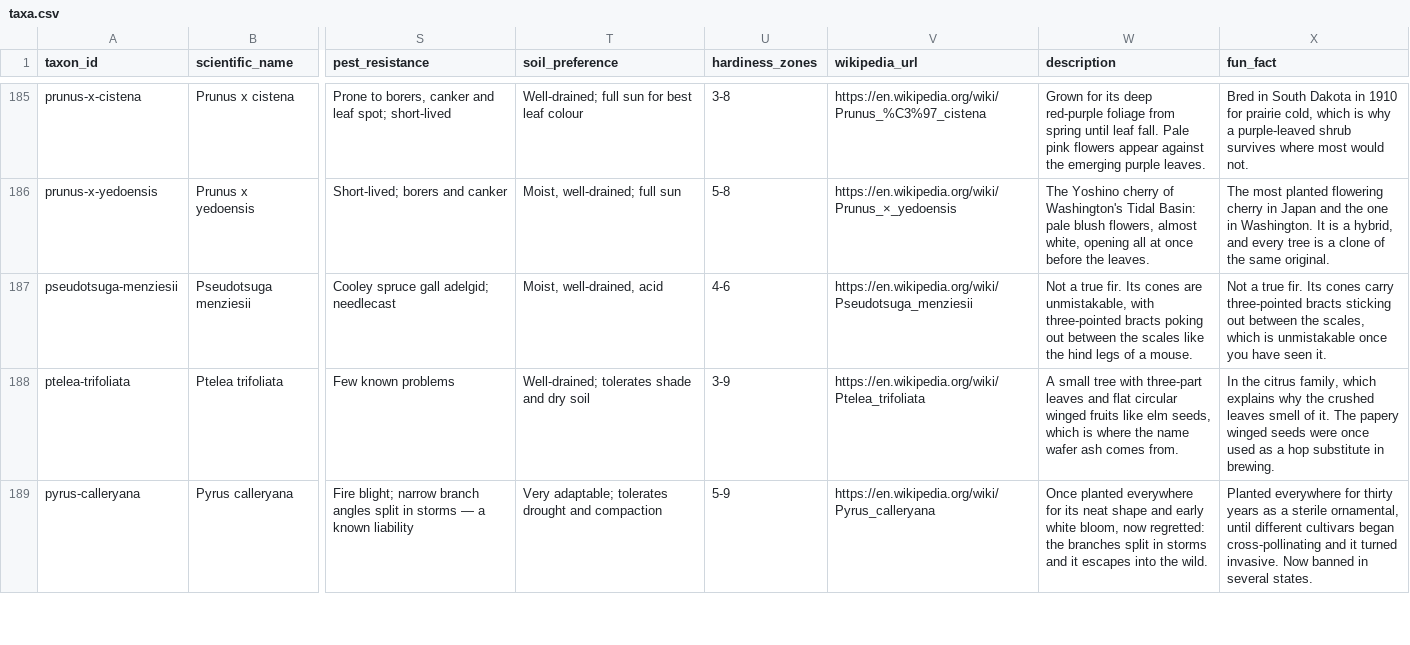
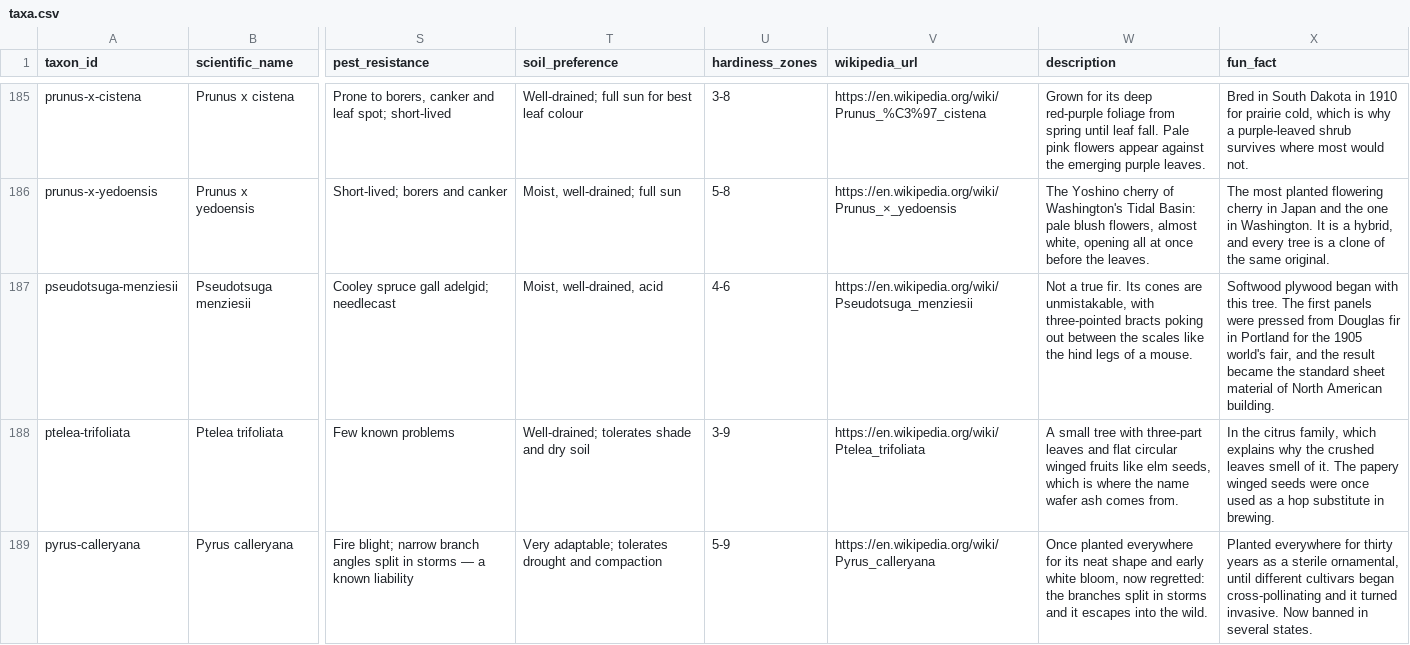
Before and after one commit to durodriguez/Florestas_VT, a CSV file: data/taxa.csv, drawn as a sheet; only a part is shown, gaps mark what is left out; the diff names each change by its address in the sheet, - before the commit and + after, or states it on an @@ line.

```diff
--- a/data/taxa.csv
+++ b/data/taxa.csv
-X187 (fun_fact): Not a true fir. Its cones carry three-pointed bracts sticking out between the scales, which is unmistakable once you have seen it.
+X187 (fun_fact): Softwood plywood began with this tree. The first panels were pressed from Douglas fir in Portland for the 1905 world's fair, and the result became the standard sheet material of North American building.
```
